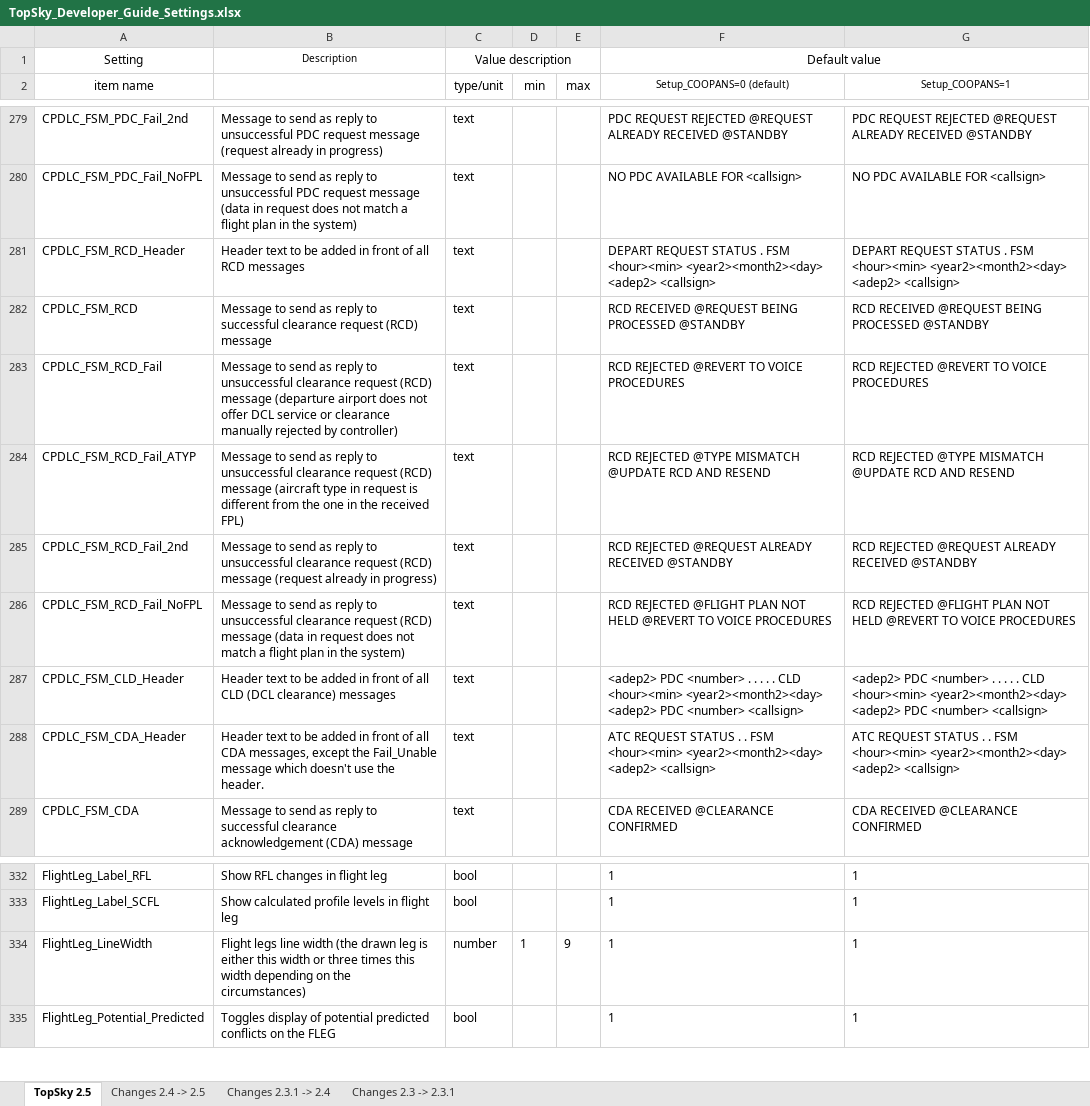
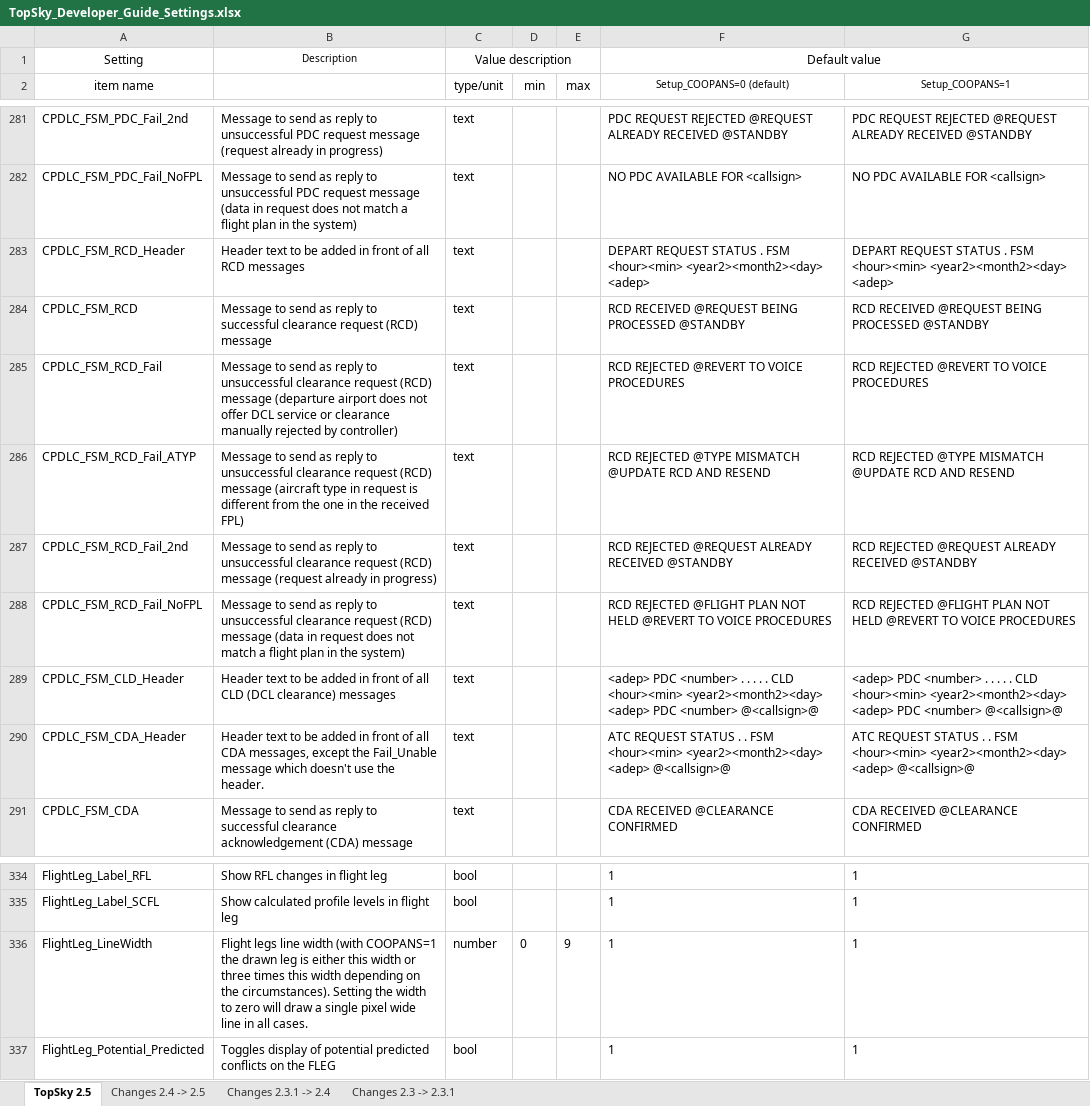
Before and after one commit to VATGER-Nav/edgg-package, an Excel workbook: EDGG/Plugins/Documentation/Topsky/Developer/TopSky_Developer_Guide_Settings.xlsx, sheet TopSky 2.5, drawn as a sheet; only a part is shown, gaps mark what is left out; values as stored, in another font and other column widths than the file's, no borders; conditional formats not drawn; addresses are those after the commit; the diff covers the shown part only; the diff names each change by its address in the sheet, - before the commit and + after, or states it on an @@ line.

```diff
--- a/EDGG/Plugins/Documentation/Topsky/Developer/TopSky_Developer_Guide_Settings.xlsx (sheet TopSky 2.5)
+++ b/EDGG/Plugins/Documentation/Topsky/Developer/TopSky_Developer_Guide_Settings.xlsx (sheet TopSky 2.5)
-F283 (Setup_COOPANS=0 (default)): …<hour><min> <year2><month2><day> <adep2> <callsign>
+F283 (Setup_COOPANS=0 (default)): …<hour><min> <year2><month2><day> <adep>
-G283 (Setup_COOPANS=1): …<hour><min> <year2><month2><day> <adep2> <callsign>
+G283 (Setup_COOPANS=1): …<hour><min> <year2><month2><day> <adep>
-F289 (Setup_COOPANS=0 (default)): <adep2> PDC <number> . . . . . CLD <hour><min> <year2><month2><day> <adep2> PDC <number> <callsign>
+F289 (Setup_COOPANS=0 (default)): <adep> PDC <number> . . . . . CLD <hour><min> <year2><month2><day> <adep> PDC <number> @<callsign>@
-G289 (Setup_COOPANS=1): <adep2> PDC <number> . . . . . CLD <hour><min> <year2><month2><day> <adep2> PDC <number> <callsign>
+G289 (Setup_COOPANS=1): <adep> PDC <number> . . . . . CLD <hour><min> <year2><month2><day> <adep> PDC <number> @<callsign>@
-F290 (Setup_COOPANS=0 (default)): …<hour><min> <year2><month2><day> <adep2> <callsign>
+F290 (Setup_COOPANS=0 (default)): …<hour><min> <year2><month2><day> <adep> @<callsign>@
-G290 (Setup_COOPANS=1): …<hour><min> <year2><month2><day> <adep2> <callsign>
+G290 (Setup_COOPANS=1): …<hour><min> <year2><month2><day> <adep> @<callsign>@
-B336: …line width (the drawn leg is either this width or three times this width depending on the circumstances)
+B336: …line width (with COOPANS=1 the drawn leg is either this width or three times this width depending on the circumstances). Setting the width to zero will draw a single pixel wide line in all cases.
-D336 (min): 1
+D336 (min): 0
```
Also changed, not shown: 6 added rows elsewhere in this sheet, sheet Changes 2.4 -> 2.5, 41 other files.
